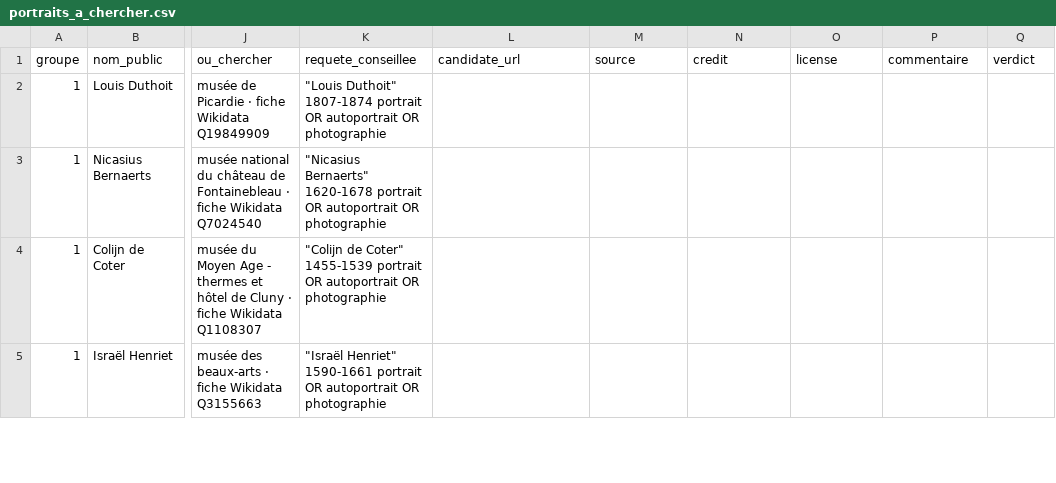
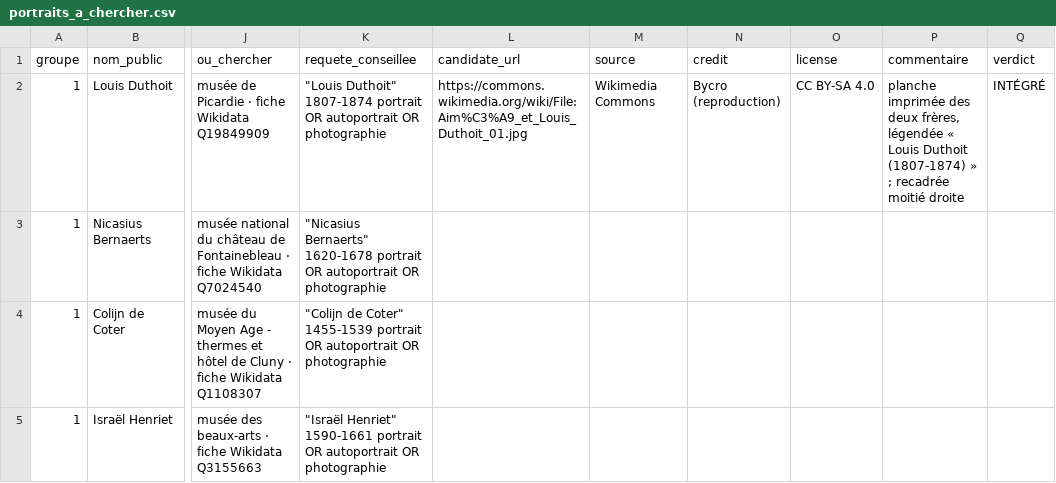
Before and after one commit to hericlibong/inventaire-du-doute, a CSV file: data/exports/portraits_a_chercher.csv, drawn as a sheet; only a part is shown, gaps mark what is left out; the diff covers the shown part only; the diff names each change by its address in the sheet, - before the commit and + after, or states it on an @@ line.

Commit message:
Portraits · Les frères Duthoit, et six candidats refusés faute de droits
Premier retour de recherche manuelle : huit candidats, deux intégrés. Le corpus
passe à 71 portraits ; 31 artistes restent sans visage.

Aucun des six refus ne porte sur l'identité — elle est sûre dans quatre cas sur
six. Tous portent sur le droit de réutilisation. Le portrait d'Ensfelder, aux
musées de Strasbourg, porte « 1836-1876 », exactement les dates que Joconde écrit,
et reste inutilisable : « veuillez contacter la photothèque ». Un crédit n'est pas
une autorisation, un © seul n'est pas une licence, une image sans provenance ne
s'utilise pas.

Ces quatre-là ne sont plus des introuvables pour autant : le portrait existe, il
est identifié, il est dans une institution nommée. Il ne manque qu'une
autorisation — quatre demandes ciblées.

Les deux portraits intégrés viennent d'une seule image : une planche imprimée du
XIXe que Commons publie sous CC BY-SA, portant les deux frères Duthoit côte à
côte, chacun légendé avec ses dates. Celles d'Aimé sont exactement celles de
Joconde. Le mécanisme gagne donc deux choses : une route par fichier désigné à la
main, pour les cas où P18 ne donne rien ou donne autre chose qu'un visage, et un
recadrage, parce qu'une planche à deux visages ne peut pas illustrer deux fiches
telle quelle.

Le crédit disait faux : « Portrait d'Aimé Duthoit, par Bycro » attribuait à un
contributeur de 2021 une photographie du siècle précédent. L'auteur et le
reproducteur sont désormais distingués dans le manifeste comme dans la légende.

```diff
--- a/data/exports/portraits_a_chercher.csv
+++ b/data/exports/portraits_a_chercher.csv
-L2 (candidate_url): (empty)
+L2 (candidate_url): https://commons.wikimedia.org/wiki/File:Aim%C3%A9_et_Louis_Duthoit_01.jpg
-M2 (source): (empty)
+M2 (source): Wikimedia Commons
-N2 (credit): (empty)
+N2 (credit): Bycro (reproduction)
-O2 (license): (empty)
+O2 (license): CC BY-SA 4.0
-P2 (commentaire): (empty)
+P2 (commentaire): planche imprimée des deux frères, légendée « Louis Duthoit (1807-1874) » ; recadrée moitié droite
-Q2 (verdict): (empty)
+Q2 (verdict): INTÉGRÉ
```
Also changed, not shown: 39 edited cells elsewhere in this file, 7 other files.
